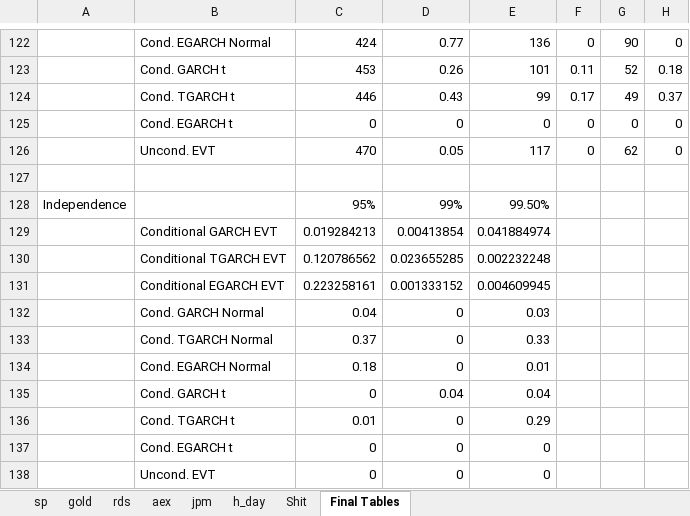
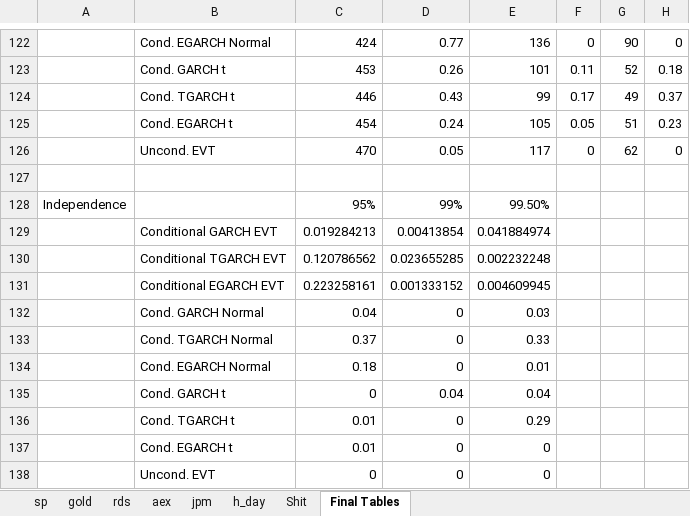
Before and after one commit to Stanimir-Ivanov/Quant-Finance-Seminar, an Excel workbook: Results/seminar_results.xlsx, sheet Final Tables, drawn as a sheet; only a part is shown, gaps mark what is left out; values as stored, in another font and other column widths than the file's, no borders; removed rows and columns are numbered as before the commit, all else as after; the diff names each change by its address in the sheet, - before the commit and + after, or states it on an @@ line.

```diff
--- a/Results/seminar_results.xlsx (sheet Final Tables)
+++ b/Results/seminar_results.xlsx (sheet Final Tables)
-row 125:  | Cond. EGARCH t | 0 | 0 | 0 | 0 | 0 | 0
+row 125:  | Cond. EGARCH t | 454 | 0.24 | 105 | 0.05 | 51 | 0.23
-C137: 0
+C137: 0.01
```
Also changed, not shown: sheet Shit, sheet jpm.
